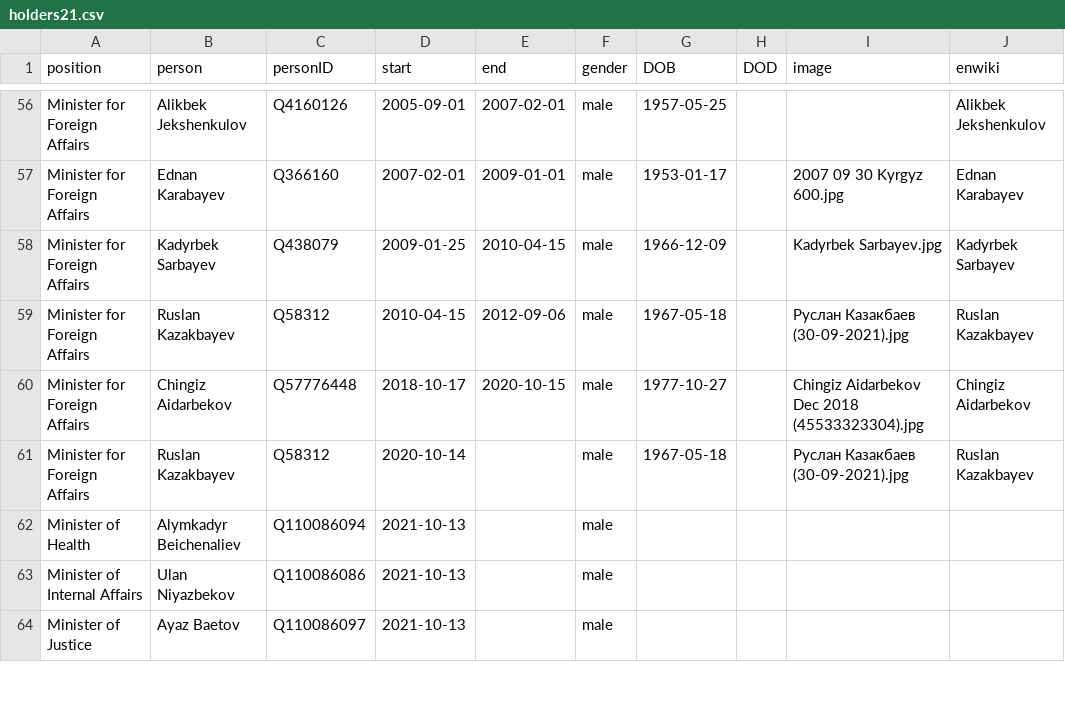
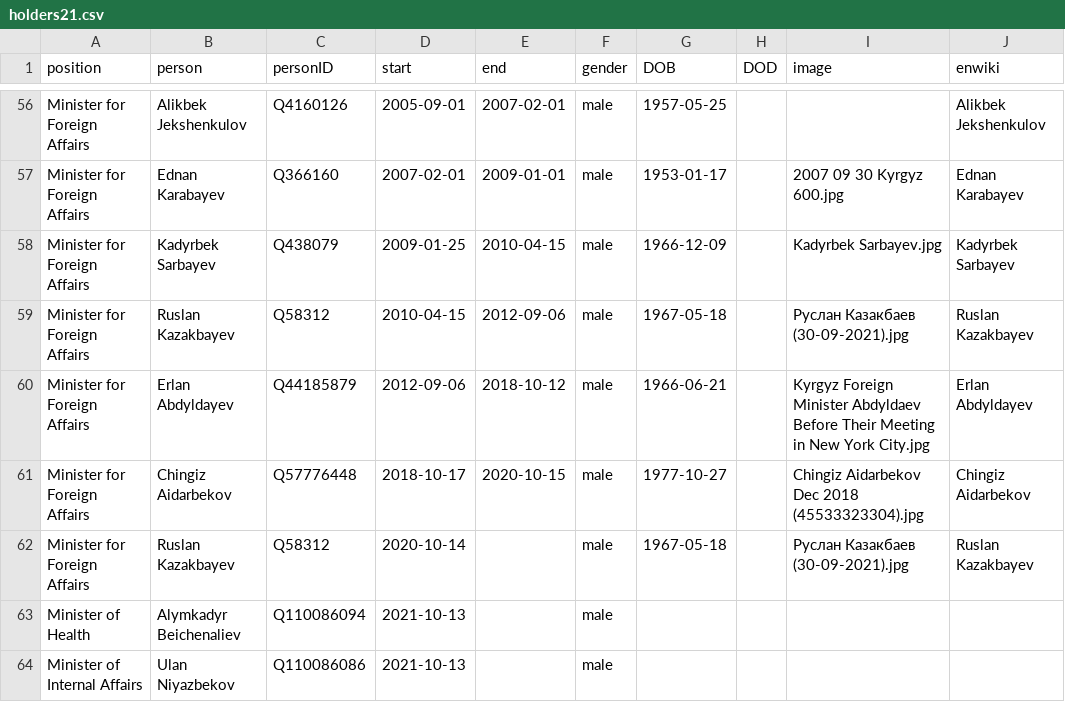
Before and after one commit to every-politician-scrapers/kyrgyzstan-ministers, a CSV file: html/holders21.csv, drawn as a sheet; only a part is shown, gaps mark what is left out; the shorter side is filled out with more unchanged rows; the diff names each change by its address in the sheet, - before the commit and + after, or states it on an @@ line.

Commit message:
PCB update

```diff
--- a/html/holders21.csv
+++ b/html/holders21.csv
+row 60: Minister for Foreign Affairs | Erlan Abdyldayev | Q44185879 | 2012-09-06 | 2018-10-12 | male | 1966-06-21 |  | Kyrgyz Foreign Minister Abdyldaev Before Their Meeting in New York City.jpg | Erlan Abdyldayev
```
